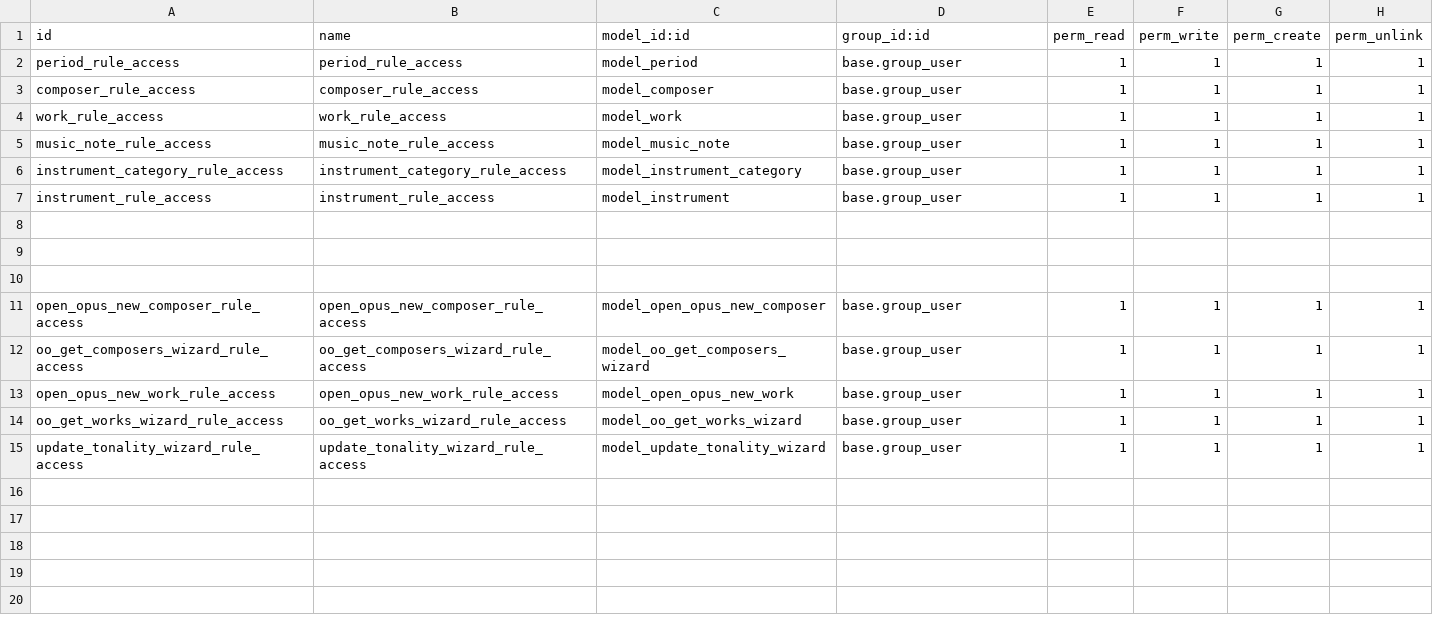
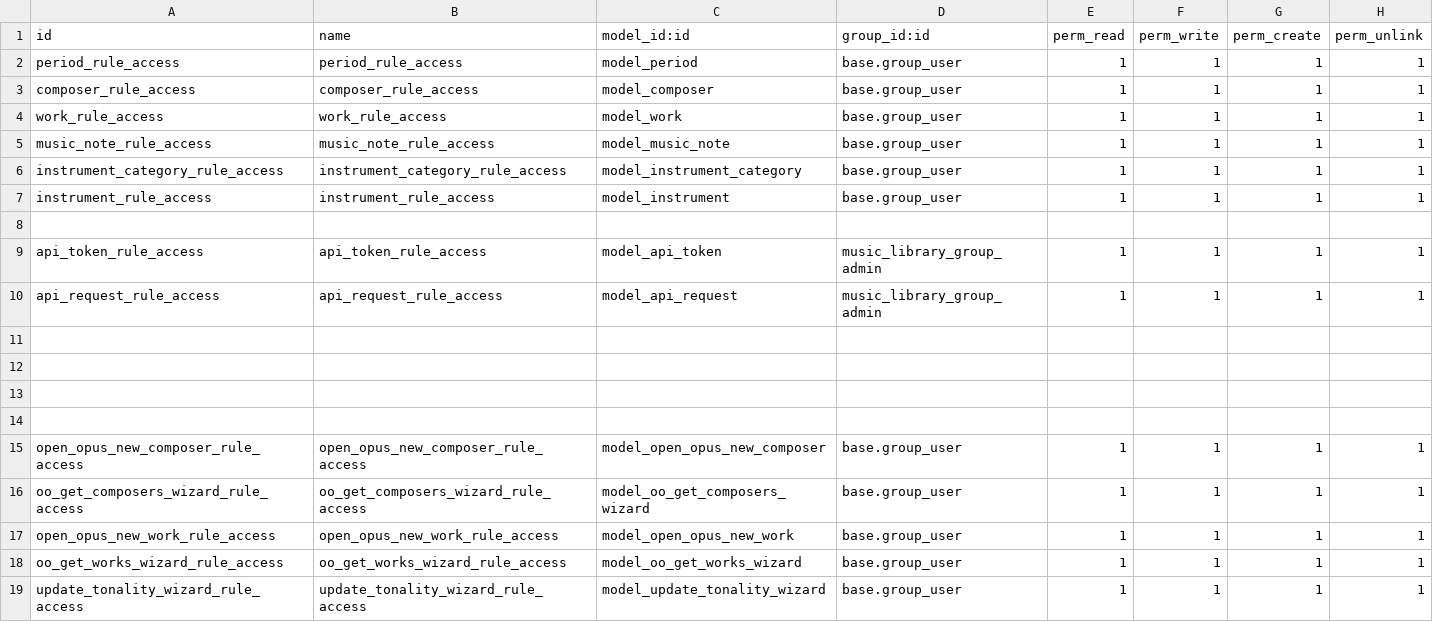
Before and after one commit to MrFaBemol/octoopus, a CSV file: music_library/security/ir.model.access.csv, drawn as a sheet.

Commit message:
[DEV] base API right access & controller + new admin group for the module

```diff
--- a/music_library/security/ir.model.access.csv
+++ b/music_library/security/ir.model.access.csv
@@ -8,2 +8,6 @@ instrument_rule_access,instrument_rule_access,model_instrument,base.group_user,1
 
+api_token_rule_access,api_token_rule_access,model_api_token,music_library_group_admin,1,1,1,1
+api_request_rule_access,api_request_rule_access,model_api_request,music_library_group_admin,1,1,1,1
+
+
 
```
Also changed, not shown: 15 other files.
